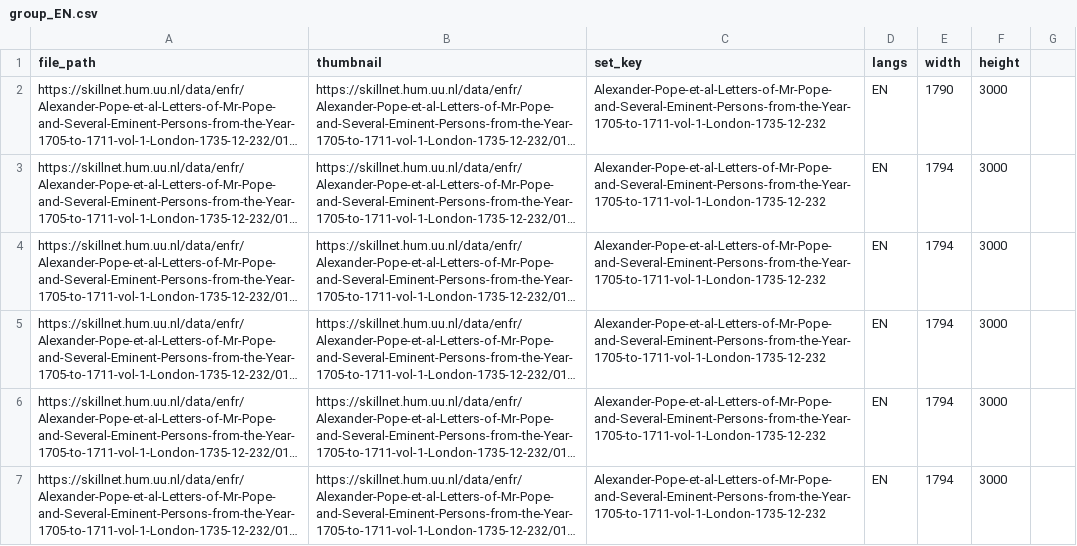
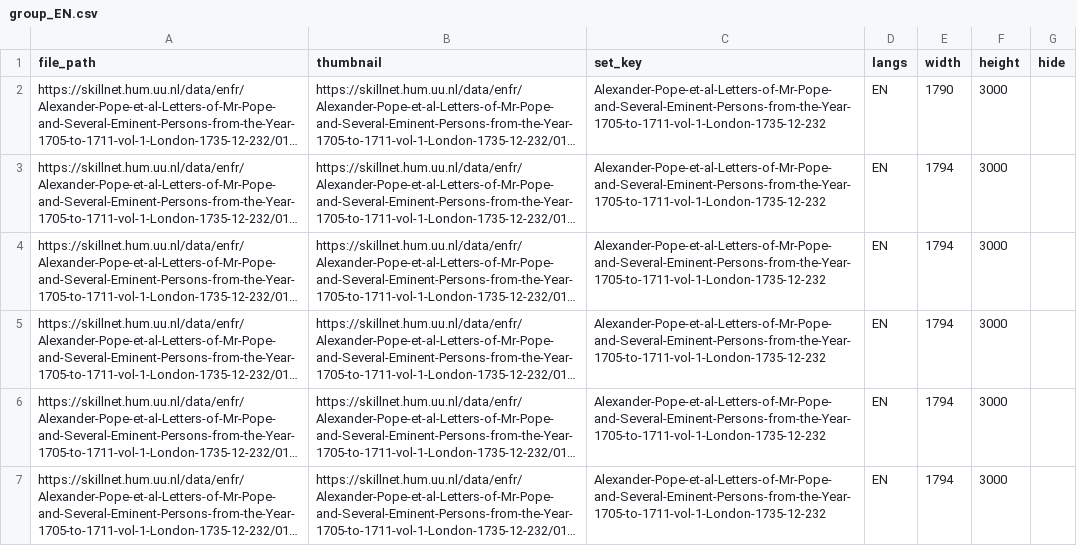
Before and after one commit to CentreForDigitalHumanities/scribeAPI, a CSV file: project/skillnet/subjects/group_EN.csv, drawn as a sheet; only a part is shown; long unchanged cells end in …; the diff names each change by its address in the sheet, - before the commit and + after, or states it on an @@ line.

Commit message:
Sort subject selector, allow hiding subject sets

```diff
--- a/project/skillnet/subjects/group_EN.csv
+++ b/project/skillnet/subjects/group_EN.csv
-G1: (empty)
+G1: hide
```
Also changed, not shown: project/skillnet/subjects/group_FR.csv, project/skillnet/subjects/group_GER.csv, 6 other files.
